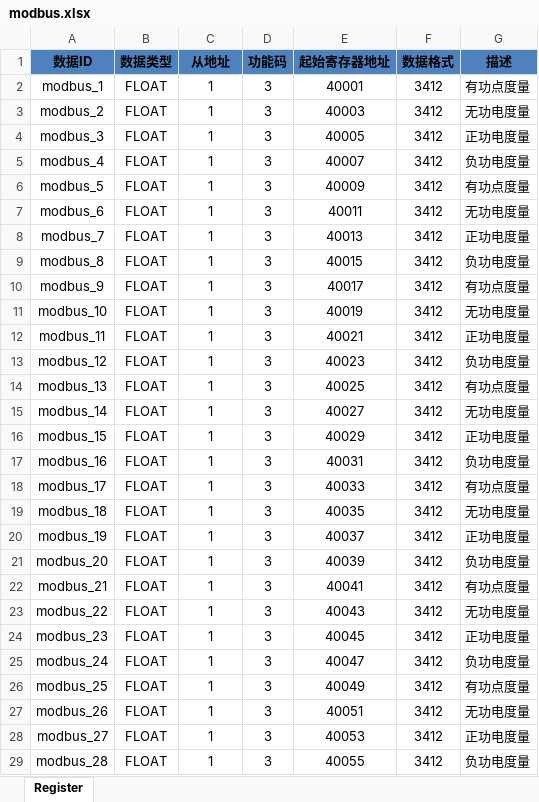
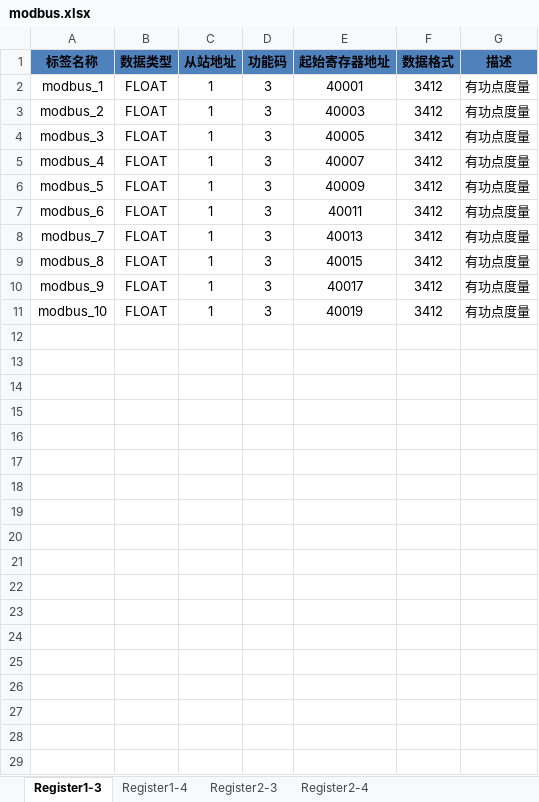
Before and after one commit to hg-hyy/MY-Flask, an Excel workbook: conf/modbus.xlsx, sheet Register1-3, drawn as a sheet; only a part is shown; values as stored, in another font and other column widths than the file's, no borders; the diff covers the shown part only; the diff names each change by its address in the sheet, - before the commit and + after, or states it on an @@ line.

```diff
--- a/conf/modbus.xlsx (sheet Register1-3)
+++ b/conf/modbus.xlsx (sheet Register1-3)
-sheet tab: Register
+sheet tab: Register1-3
+sheet tab: Register1-4
+sheet tab: Register2-3
+sheet tab: Register2-4
-A1: 数据ID
+A1: 标签名称
-C1: 从地址
+C1: 从站地址
-G3 (描述): 无功电度量
+G3 (描述): 有功点度量
-G4 (描述): 正功电度量
+G4 (描述): 有功点度量
-G5 (描述): 负功电度量
+G5 (描述): 有功点度量
-G7 (描述): 无功电度量
+G7 (描述): 有功点度量
-G8 (描述): 正功电度量
+G8 (描述): 有功点度量
-G9 (描述): 负功电度量
+G9 (描述): 有功点度量
-G11 (描述): 无功电度量
+G11 (描述): 有功点度量
-row 12: modbus_11 | FLOAT | 1 | 3 | 40021 | 3412 | 正功电度量
-row 13: modbus_12 | FLOAT | 1 | 3 | 40023 | 3412 | 负功电度量
-row 14: modbus_13 | FLOAT | 1 | 3 | 40025 | 3412 | 有功点度量
-row 15: modbus_14 | FLOAT | 1 | 3 | 40027 | 3412 | 无功电度量
-row 16: modbus_15 | FLOAT | 1 | 3 | 40029 | 3412 | 正功电度量
-row 17: modbus_16 | FLOAT | 1 | 3 | 40031 | 3412 | 负功电度量
-row 18: modbus_17 | FLOAT | 1 | 3 | 40033 | 3412 | 有功点度量
-row 19: modbus_18 | FLOAT | 1 | 3 | 40035 | 3412 | 无功电度量
-row 20: modbus_19 | FLOAT | 1 | 3 | 40037 | 3412 | 正功电度量
-row 21: modbus_20 | FLOAT | 1 | 3 | 40039 | 3412 | 负功电度量
-row 22: modbus_21 | FLOAT | 1 | 3 | 40041 | 3412 | 有功点度量
-row 23: modbus_22 | FLOAT | 1 | 3 | 40043 | 3412 | 无功电度量
-row 24: modbus_23 | FLOAT | 1 | 3 | 40045 | 3412 | 正功电度量
-row 25: modbus_24 | FLOAT | 1 | 3 | 40047 | 3412 | 负功电度量
-row 26: modbus_25 | FLOAT | 1 | 3 | 40049 | 3412 | 有功点度量
-row 27: modbus_26 | FLOAT | 1 | 3 | 40051 | 3412 | 无功电度量
-row 28: modbus_27 | FLOAT | 1 | 3 | 40053 | 3412 | 正功电度量
-row 29: modbus_28 | FLOAT | 1 | 3 | 40055 | 3412 | 负功电度量
```
Also changed, not shown: 72 removed rows elsewhere in this sheet, 6 other files.
